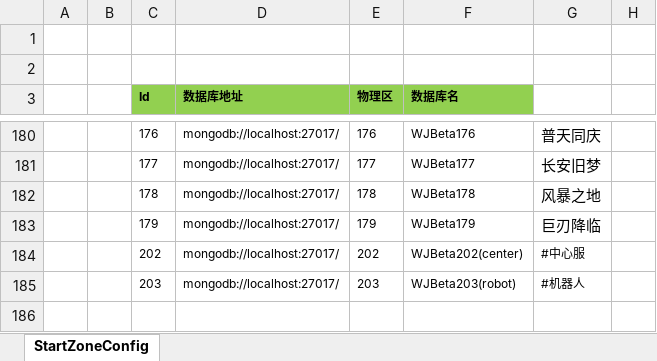
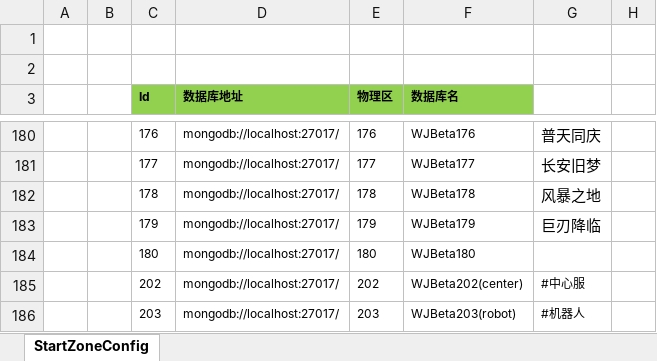
Before and after one commit to csyinghuochong/weijing, an Excel workbook: Excel/StartConfig/Beta/StartZoneConfig@s.xlsx, sheet StartZoneConfig, drawn as a sheet; only a part is shown, gaps mark what is left out; values as stored, in another font and other column widths than the file's, no borders; the diff names each change by its address in the sheet, - before the commit and + after, or states it on an @@ line.

```diff
--- a/Excel/StartConfig/Beta/StartZoneConfig@s.xlsx (sheet StartZoneConfig)
+++ b/Excel/StartConfig/Beta/StartZoneConfig@s.xlsx (sheet StartZoneConfig)
+row 184:  |  | 180 | mongodb://localhost:27017/ | 180 | WJBeta180
```
Also changed, not shown: Excel/StartConfig/Beta/StartSceneConfig@s.xlsx, Excel/StartConfig/Localhost/StartSceneConfig@s.xlsx, 23 other files.
